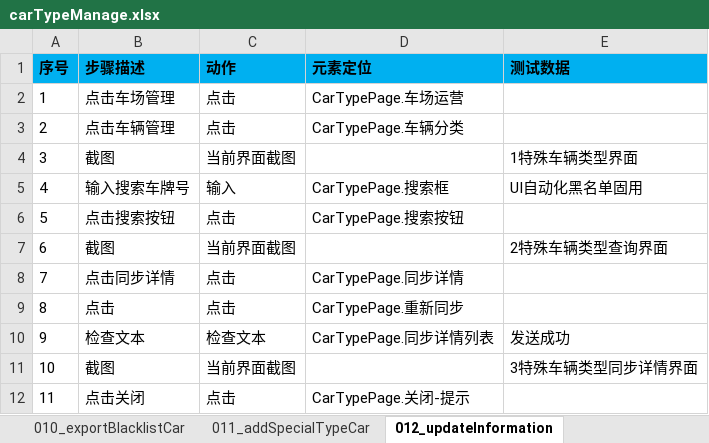
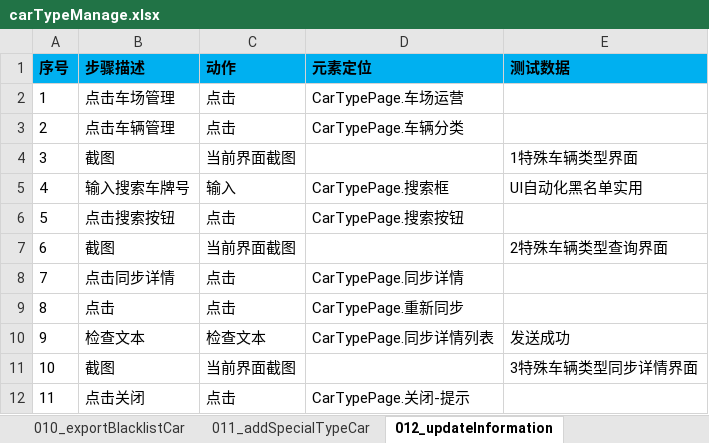
Before and after one commit to oyebino/pomp_ui, an Excel workbook: res/testcase/PakringOperation/CarTypeManage/carTypeManage.xlsx, sheet 012_updateInformation, drawn as a sheet; values as stored, in another font and other column widths than the file's, no borders; the diff names each change by its address in the sheet, - before the commit and + after, or states it on an @@ line.

```diff
--- a/res/testcase/PakringOperation/CarTypeManage/carTypeManage.xlsx (sheet 012_updateInformation)
+++ b/res/testcase/PakringOperation/CarTypeManage/carTypeManage.xlsx (sheet 012_updateInformation)
-E5 (测试数据): UI自动化黑名单固用
+E5 (测试数据): UI自动化黑名单实用
```
Also changed, not shown: sheet 013_editSpecialTypeCar, sheet 014_delSpecialTypeCar, sheet 006_addBlacklistCar, sheet 011_addSpecialTypeCar, res/page/统计分析/报表管理/BusinessmanReportPage.xlsx, res/page/车场运营/增值服务/积分抵扣对接/ScoreConfigPage.xlsx, 6 other files.
